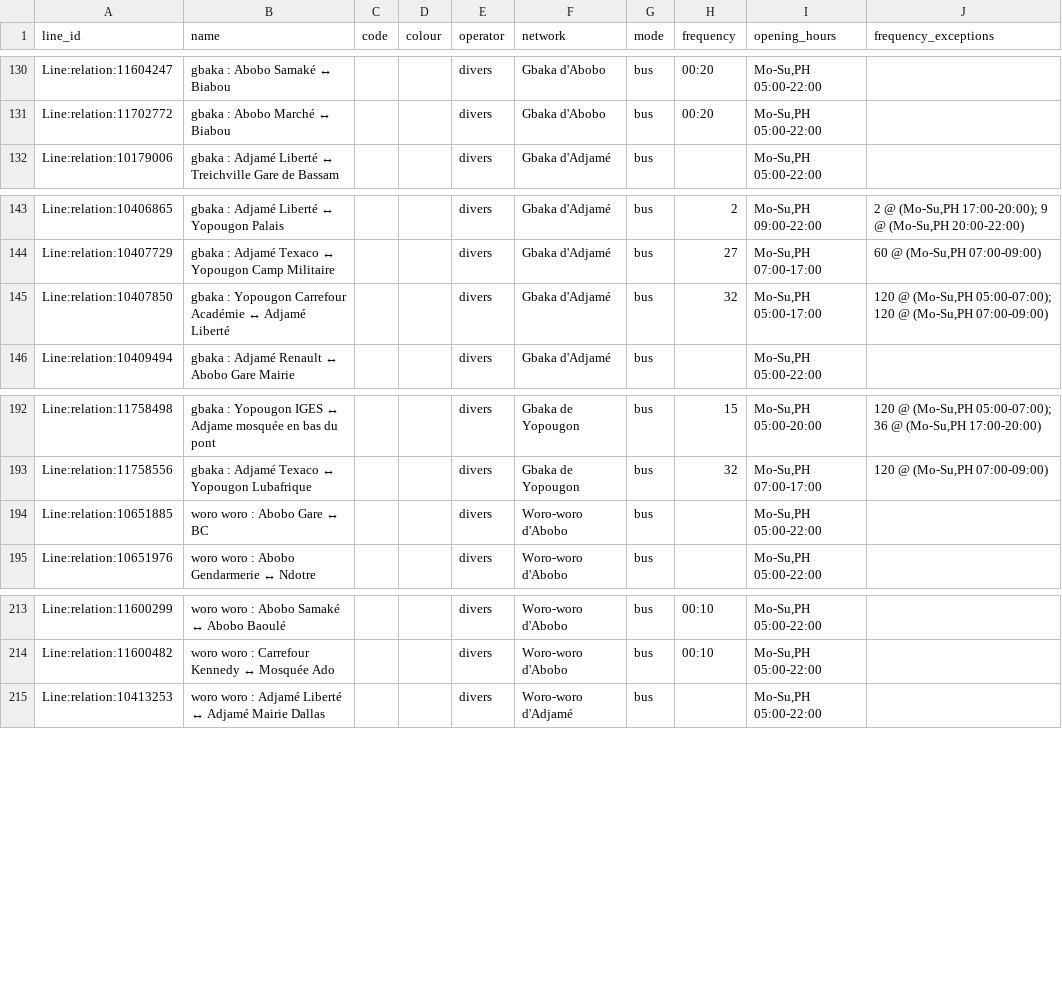
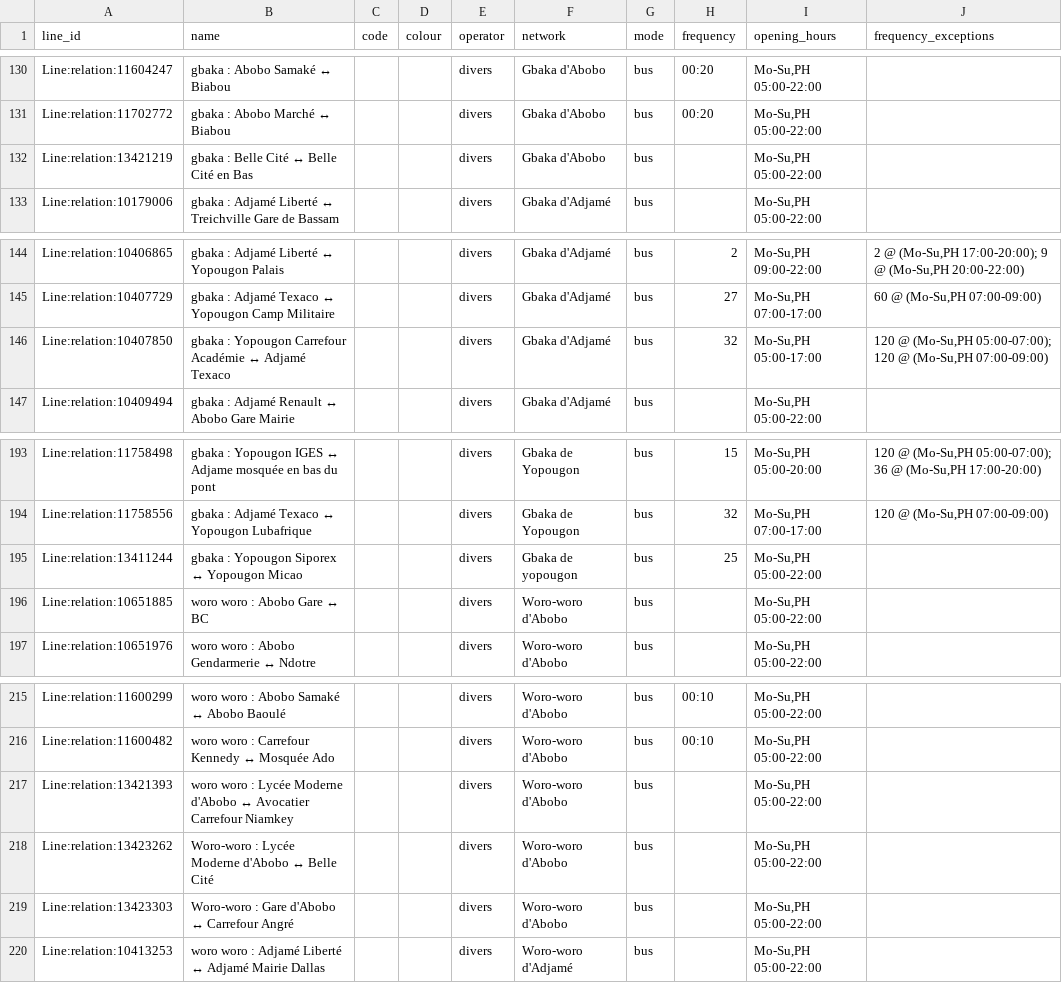
Before and after one commit to Jungle-Bus/AbidjanTransport_geom_ci, a CSV file: lines.csv, drawn as a sheet; only a part is shown, gaps mark what is left out.

```diff
--- a/lines.csv
+++ b/lines.csv
@@ -131,2 +131,3 @@ Line:relation:11604247,gbaka : Abobo Samaké ↔ Biabou,,,divers,Gbaka d'Abobo,b
 Line:relation:11702772,gbaka : Abobo Marché ↔ Biabou,,,divers,Gbaka d'Abobo,bus,00:20,"Mo-Su,PH 05:00-22:00",
+Line:relation:13421219,gbaka : Belle Cité ↔ Belle Cité en Bas,,,divers,Gbaka d'Abobo,bus,,"Mo-Su,PH 05:00-22:00",
 Line:relation:10179006,gbaka : Adjamé Liberté ↔ Treichville Gare de Bassam,,,divers,Gbaka d'Adjamé,bus,,"Mo-Su,PH 05:00-22:00",
@@ -144,3 +145,3 @@ Line:relation:10406865,gbaka : Adjamé Liberté ↔ Yopougon Palais,,,divers,Gba
 Line:relation:10407729,gbaka : Adjamé Texaco ↔ Yopougon Camp Militaire,,,divers,Gbaka d'Adjamé,bus,27,"Mo-Su,PH 07:00-17:00","60 @ (Mo-Su,PH 07:00-09:00)"
-Line:relation:10407850,gbaka : Yopougon Carrefour Académie ↔ Adjamé Liberté,,,divers,Gbaka d'Adjamé,bus,32,"Mo-Su,PH 05:00-17:00","120 @ (Mo-Su,PH 05:00-07:00); 120 @ (Mo-Su,PH 07:00-09:00)"
+Line:relation:10407850,gbaka : Yopougon Carrefour Académie ↔ Adjamé Texaco,,,divers,Gbaka d'Adjamé,bus,32,"Mo-Su,PH 05:00-17:00","120 @ (Mo-Su,PH 05:00-07:00); 120 @ (Mo-Su,PH 07:00-09:00)"
 Line:relation:10409494,gbaka : Adjamé Renault ↔ Abobo Gare Mairie,,,divers,Gbaka d'Adjamé,bus,,"Mo-Su,PH 05:00-22:00",
@@ -193,2 +194,3 @@ Line:relation:11758498,gbaka : Yopougon IGES ↔ Adjame mosquée en bas du pont,
 Line:relation:11758556,gbaka : Adjamé Texaco ↔ Yopougon Lubafrique,,,divers,Gbaka de Yopougon,bus,32,"Mo-Su,PH 07:00-17:00","120 @ (Mo-Su,PH 07:00-09:00)"
+Line:relation:13411244,gbaka : Yopougon Siporex ↔ Yopougon Micao,,,divers,Gbaka de yopougon,bus,25,"Mo-Su,PH 05:00-22:00",
 Line:relation:10651885,woro woro : Abobo Gare ↔ BC,,,divers,Woro-woro d'Abobo,bus,,"Mo-Su,PH 05:00-22:00",
@@ -214,2 +216,5 @@ Line:relation:11600299,woro woro : Abobo Samaké ↔ Abobo Baoulé,,,divers,Woro
 Line:relation:11600482,woro woro : Carrefour Kennedy ↔ Mosquée Ado,,,divers,Woro-woro d'Abobo,bus,00:10,"Mo-Su,PH 05:00-22:00",
+Line:relation:13421393,woro woro : Lycée Moderne d'Abobo ↔ Avocatier Carrefour Niamkey,,,divers,Woro-woro d'Abobo,bus,,"Mo-Su,PH 05:00-22:00",
+Line:relation:13423262,Woro-woro : Lycée Moderne d'Abobo ↔ Belle Cité,,,divers,Woro-woro d'Abobo,bus,,"Mo-Su,PH 05:00-22:00",
+Line:relation:13423303,Woro-woro : Gare d'Abobo ↔ Carrefour Angré,,,divers,Woro-woro d'Abobo,bus,,"Mo-Su,PH 05:00-22:00",
 Line:relation:10413253,woro woro : Adjamé Liberté ↔ Adjamé Mairie Dallas,,,divers,Woro-woro d'Adjamé,bus,,"Mo-Su,PH 05:00-22:00",
```
Also changed, not shown: stops.csv, 3 other files.
